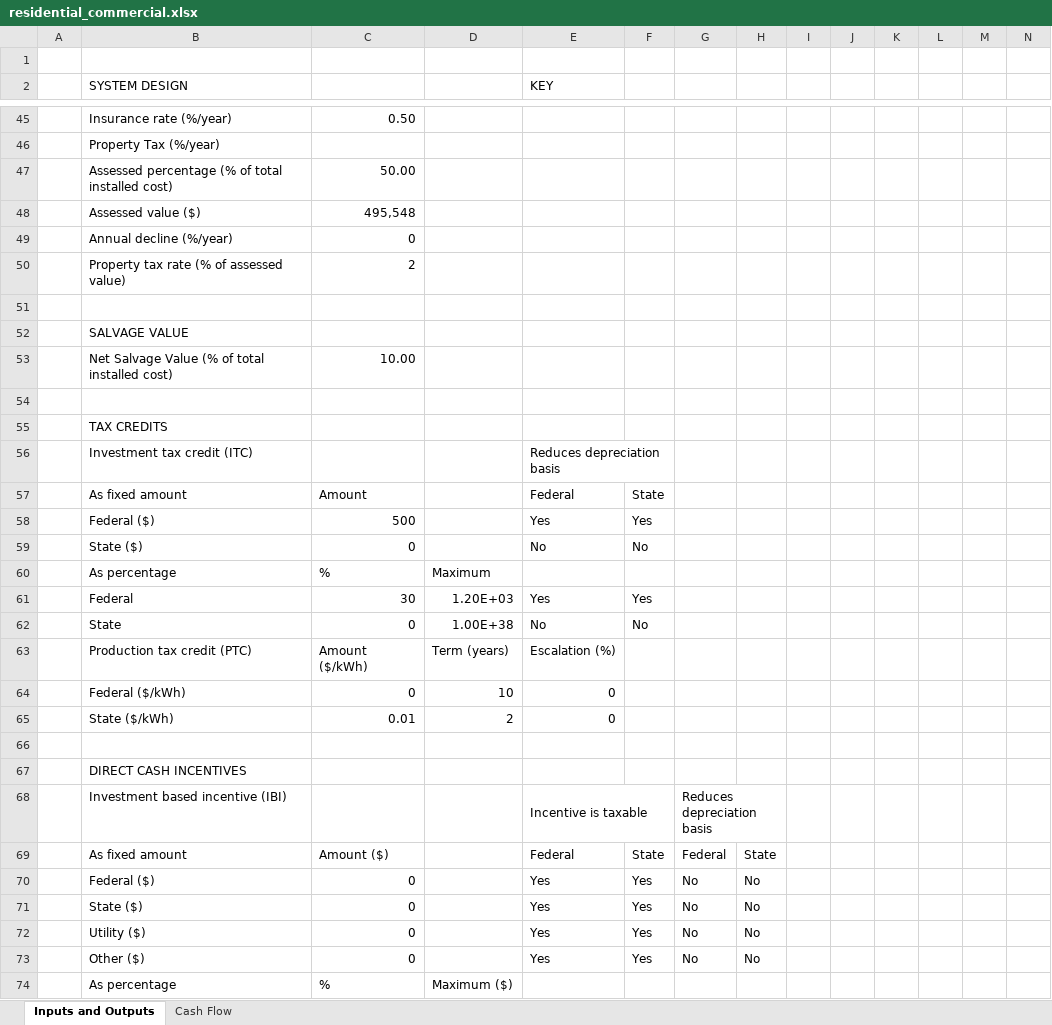
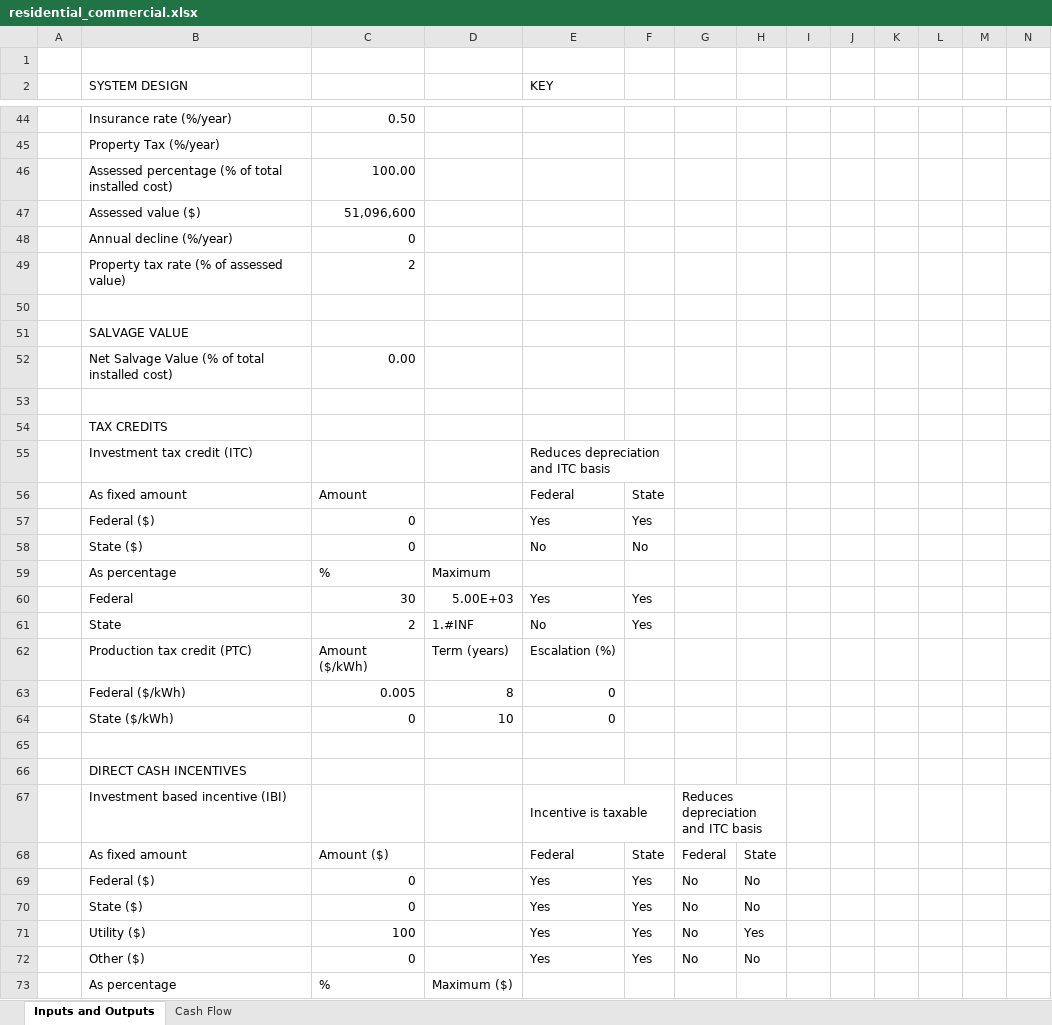
Before and after one commit to NREL/SAM, an Excel workbook: deploy/runtime/spreadsheets/residential_commercial.xlsx, sheet Inputs and Outputs, drawn as a sheet; only a part is shown, gaps mark what is left out; values as stored, in another font and other column widths than the file's, no cell formats; conditional formats not drawn; removed rows and columns are numbered as before the commit, all else as after; rows hold the shown columns only; the diff covers the shown part only; the diff names each change by its address in the sheet, - before the commit and + after, or states it on an @@ line.

```diff
--- a/deploy/runtime/spreadsheets/residential_commercial.xlsx (sheet Inputs and Outputs)
+++ b/deploy/runtime/spreadsheets/residential_commercial.xlsx (sheet Inputs and Outputs)
-C46: 50.00
+C46: 100.00
-C47: 495,548
+C47: 51,096,600
-C52: 10.00
+C52: 0.00
-E55 (KEY): Reduces depreciation basis
+E55 (KEY): Reduces depreciation and ITC basis
-C57: 500
+C57: 0
-D60: 1.20E+03
+D60: 5.00E+03
-row 62:  | State | 0 | 1.00E+38 | No | No
+row 61:  | State | 2 | 1.#INF | No | Yes
+row 63:  | Federal ($/kWh) | 0.005 | 8 | 0
-B64 (SYSTEM DESIGN): Federal ($/kWh)
+B64 (SYSTEM DESIGN): State ($/kWh)
-row 65:  | State ($/kWh) | 0.01 | 2 | 0
-G67: Reduces depreciation basis
+G67: Reduces depreciation and ITC basis
-C71: 0
+C71: 100
-H71: No
+H71: Yes
```
Also changed, not shown: 10 added rows, 9 removed rows and 12 edited cells elsewhere in this sheet, sheet Cash Flow, cell formats, formulas that keep their value, deploy/runtime/spreadsheets/single_owner.xlsx, 1 other file.
